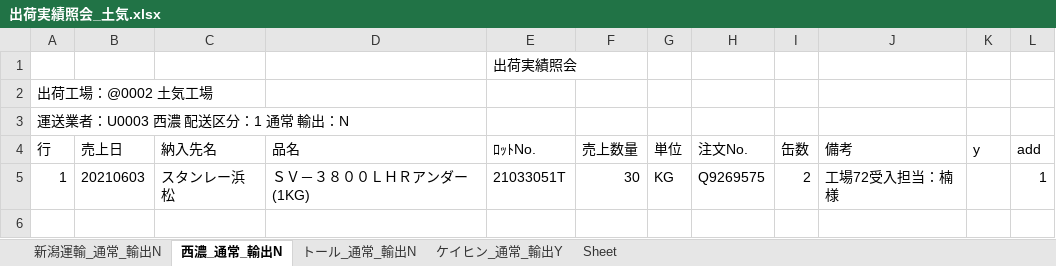
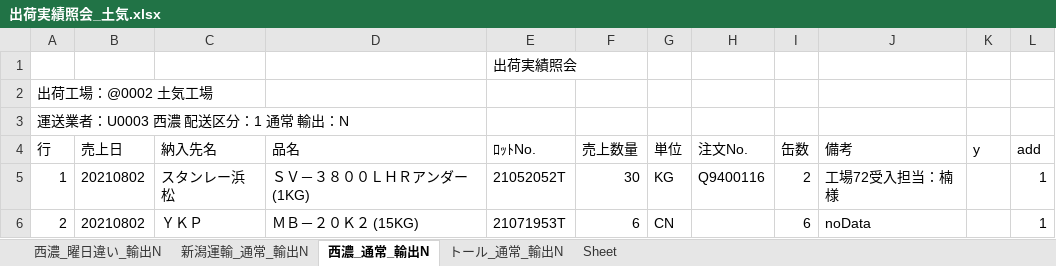
Before and after one commit to ogashira/syukka, an Excel workbook: Program/出荷実績照会_土気.xlsx, sheet 西濃_通常_輸出N, drawn as a sheet; values as stored, in another font and other column widths than the file's, no borders; charts and pictures not drawn; the diff names each change by its address in the sheet, - before the commit and + after, or states it on an @@ line.

```diff
--- a/Program/出荷実績照会_土気.xlsx (sheet 西濃_通常_輸出N)
+++ b/Program/出荷実績照会_土気.xlsx (sheet 西濃_通常_輸出N)
-sheet tab: ケイヒン_通常_輸出Y
+sheet tab: 西濃_曜日違い_輸出N
-B5 (売上日): 20210603
+B5 (売上日): 20210802
-E5 (ﾛｯﾄNo.): 21033051T
+E5 (ﾛｯﾄNo.): 21052052T
-H5 (注文No.): Q9269575
+H5 (注文No.): Q9400116
+row 6: 2 | 20210802 | ＹＫＰ | ＭＢ－２０Ｋ２ (15KG) | 21071953T | 6 | CN |  | 6 | noData |  | 1
```
Also changed, not shown: sheet 新潟運輸_通常_輸出N, sheet トール_通常_輸出N, charts or pictures, Program/出荷実績照会_本社.xlsx, 12 other files.
